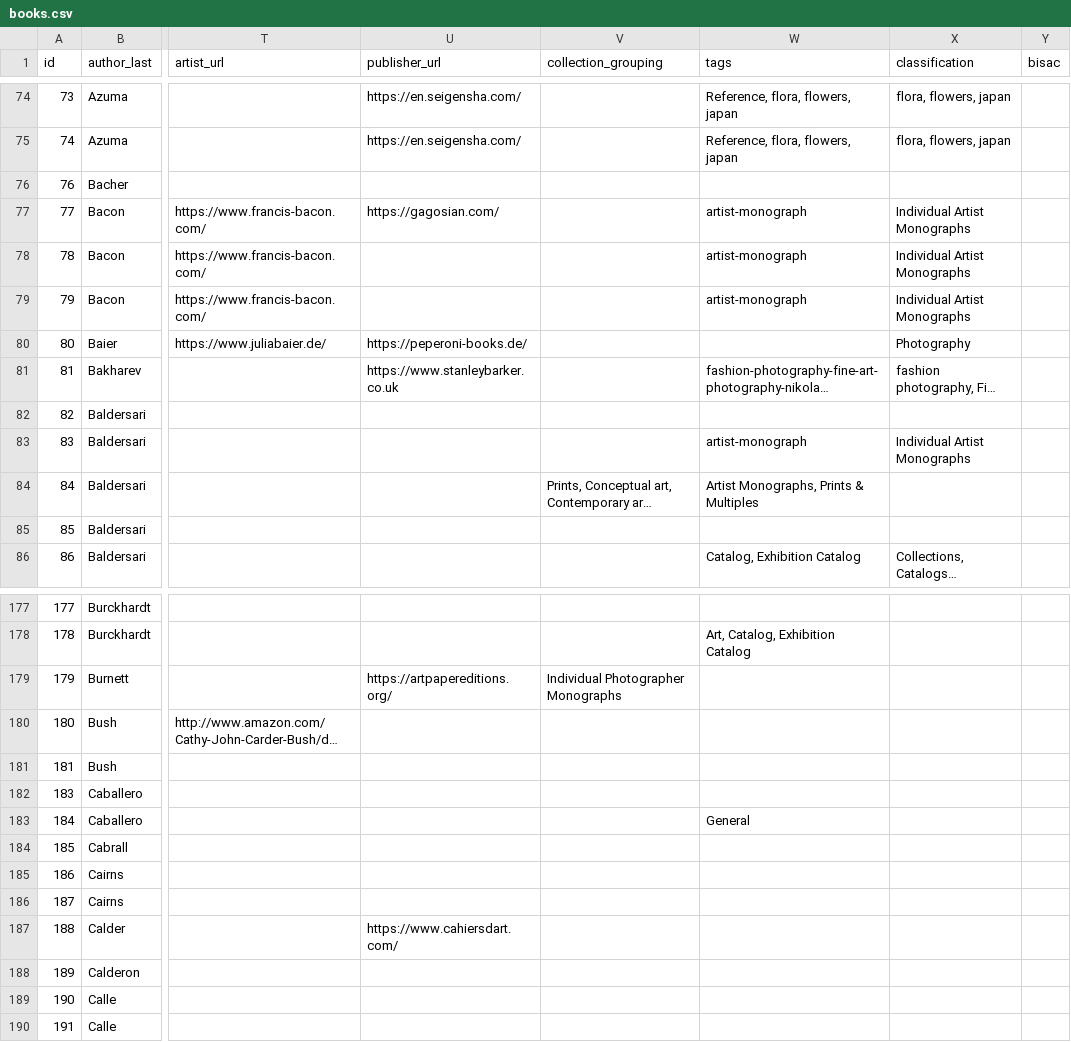
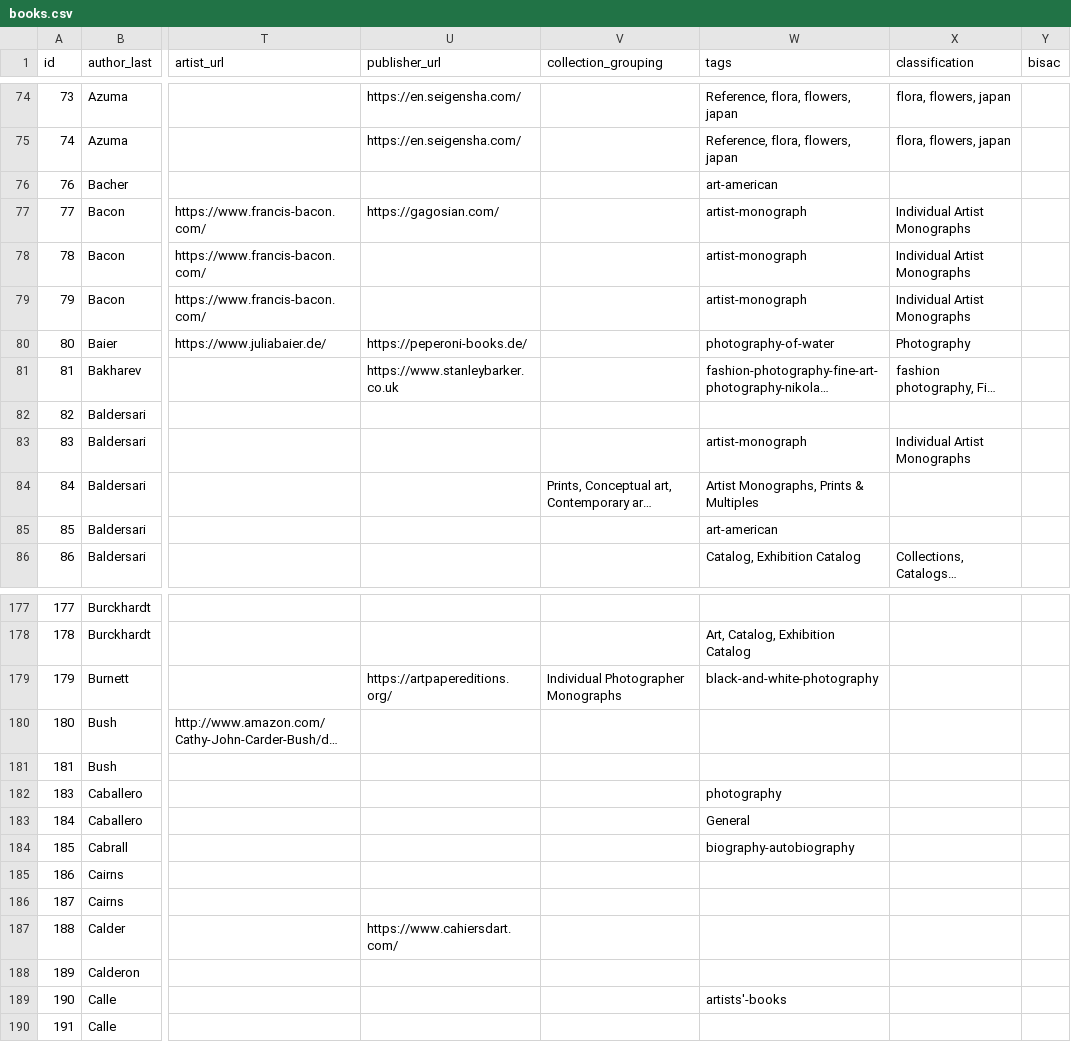
Before and after one commit to Mediaeater/Hudson_Street_Library, a CSV file: src/_data/books.csv, drawn as a sheet; only a part is shown, gaps mark what is left out; long unchanged cells end in …; the diff covers the shown part only; the diff names each change by its address in the sheet, - before the commit and + after, or states it on an @@ line.

```diff
--- a/src/_data/books.csv
+++ b/src/_data/books.csv
-W76 (tags): (empty)
+W76 (tags): art-american
-W80 (tags): (empty)
+W80 (tags): photography-of-water
-W85 (tags): (empty)
+W85 (tags): art-american
-W179 (tags): (empty)
+W179 (tags): black-and-white-photography
-W182 (tags): (empty)
+W182 (tags): photography
-W184 (tags): (empty)
+W184 (tags): biography-autobiography
-W189 (tags): (empty)
+W189 (tags): artists'-books
```
Also changed, not shown: 2 added rows and 104 edited cells elsewhere in this file.
